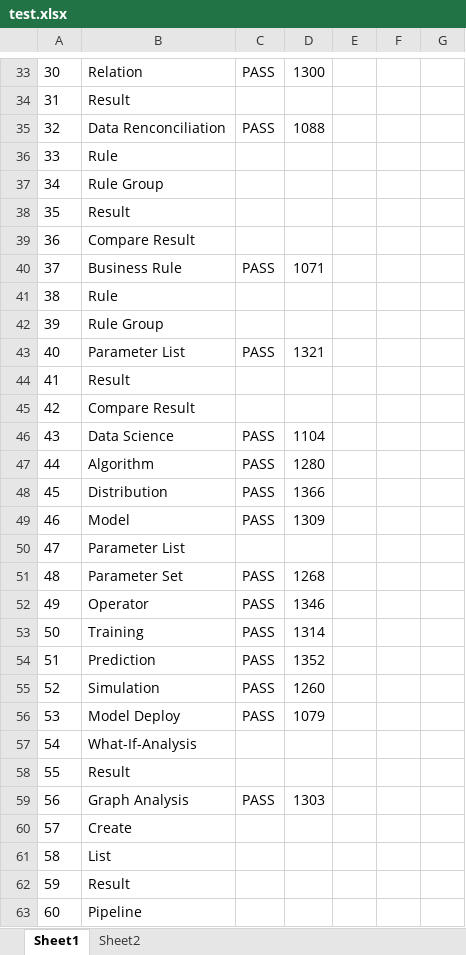
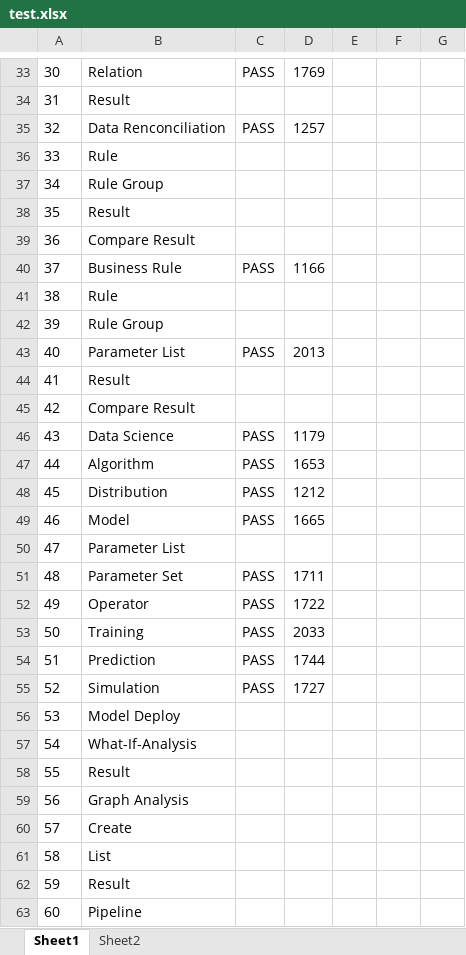
Before and after one commit to vaibhavakatkar/framework-selenium, an Excel workbook: src/main/resources/test.xlsx, sheet Sheet1, drawn as a sheet; only a part is shown, gaps mark what is left out; values as stored, in another font and other column widths than the file's, no borders; the diff covers the shown part only; the diff names each change by its address in the sheet, - before the commit and + after, or states it on an @@ line.

```diff
--- a/src/main/resources/test.xlsx (sheet Sheet1)
+++ b/src/main/resources/test.xlsx (sheet Sheet1)
-D33: 1300
+D33: 1769
-D35: 1088
+D35: 1257
-D40: 1071
+D40: 1166
-D43: 1321
+D43: 2013
-D46: 1104
+D46: 1179
-D47: 1280
+D47: 1653
-D48: 1366
+D48: 1212
-D49: 1309
+D49: 1665
-D51: 1268
+D51: 1711
-D52: 1346
+D52: 1722
-D53: 1314
+D53: 2033
-D54: 1352
+D54: 1744
-D55: 1260
+D55: 1727
-C56: PASS
+C56: (empty)
-D56: 1079
+D56: (empty)
-C59: PASS
+C59: (empty)
-D59: 1303
+D59: (empty)
```
Also changed, not shown: 20 edited cells elsewhere in this sheet, target/classes/test.xlsx, 8 other files.
